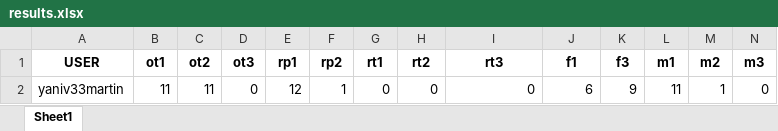
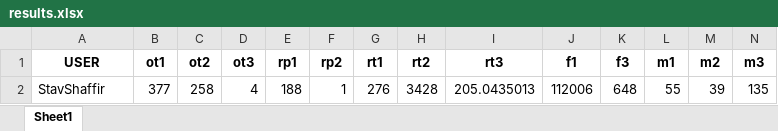
Before and after one commit to Ronyehezkel90/Final_Project, an Excel workbook: results.xlsx, sheet Sheet1, drawn as a sheet; only a part is shown; values as stored, in another font and other column widths than the file's, no borders; removed rows and columns are numbered as before the commit, all else as after; rows hold the shown columns only; the diff names each change by its address in the sheet, - before the commit and + after, or states it on an @@ line.

```diff
--- a/results.xlsx (sheet Sheet1)
+++ b/results.xlsx (sheet Sheet1)
-row 2: yaniv33martin | 11 | 11 | 0 | 12 | 1 | 0 | 0 | 0 | 6 | 9 | 11 | 1 | 0
+row 2: StavShaffir | 377 | 258 | 4 | 188 | 1 | 276 | 3428 | 205.0435013 | 112006 | 648 | 55 | 39 | 135
```
Also changed, not shown: 3 other files.
